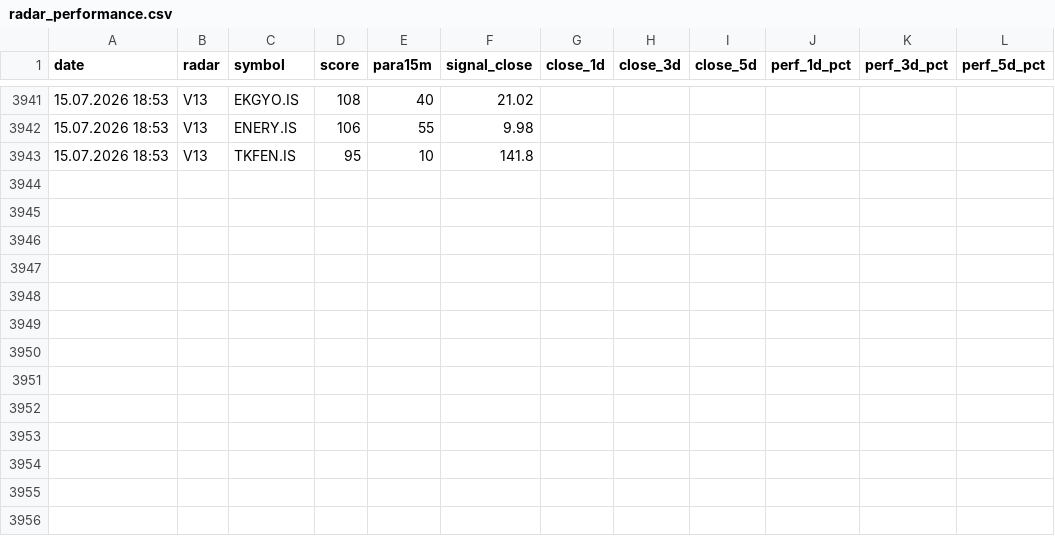
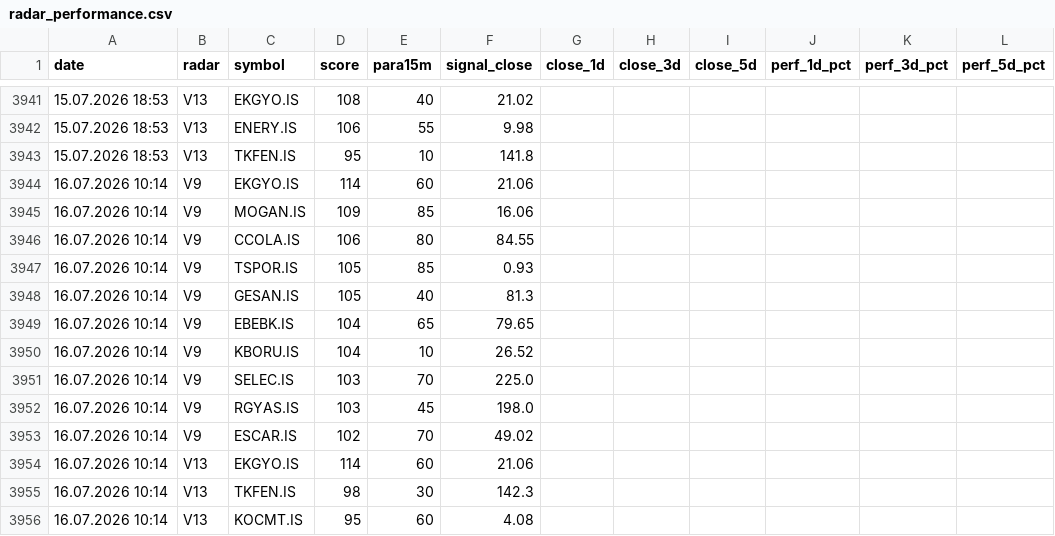
Before and after one commit to gokhan-bist-radar/gokhan-bist-radar, a CSV file: radar_performance.csv, drawn as a sheet; only a part is shown, gaps mark what is left out.

```diff
--- a/radar_performance.csv
+++ b/radar_performance.csv
@@ -3943 +3943,14 @@ date,radar,symbol,score,para15m,signal_close,close_1d,close_3d,close_5d,perf_1d_
 15.07.2026 18:53,V13,TKFEN.IS,95,10,141.8,,,,,,
+16.07.2026 10:14,V9,EKGYO.IS,114,60,21.06,,,,,,
+16.07.2026 10:14,V9,MOGAN.IS,109,85,16.06,,,,,,
+16.07.2026 10:14,V9,CCOLA.IS,106,80,84.55,,,,,,
+16.07.2026 10:14,V9,TSPOR.IS,105,85,0.93,,,,,,
+16.07.2026 10:14,V9,GESAN.IS,105,40,81.3,,,,,,
+16.07.2026 10:14,V9,EBEBK.IS,104,65,79.65,,,,,,
+16.07.2026 10:14,V9,KBORU.IS,104,10,26.52,,,,,,
+16.07.2026 10:14,V9,SELEC.IS,103,70,225.0,,,,,,
+16.07.2026 10:14,V9,RGYAS.IS,103,45,198.0,,,,,,
+16.07.2026 10:14,V9,ESCAR.IS,102,70,49.02,,,,,,
+16.07.2026 10:14,V13,EKGYO.IS,114,60,21.06,,,,,,
+16.07.2026 10:14,V13,TKFEN.IS,98,30,142.3,,,,,,
+16.07.2026 10:14,V13,KOCMT.IS,95,60,4.08,,,,,,
```
Also changed, not shown: radar_memory.csv, radar_signals.csv.
